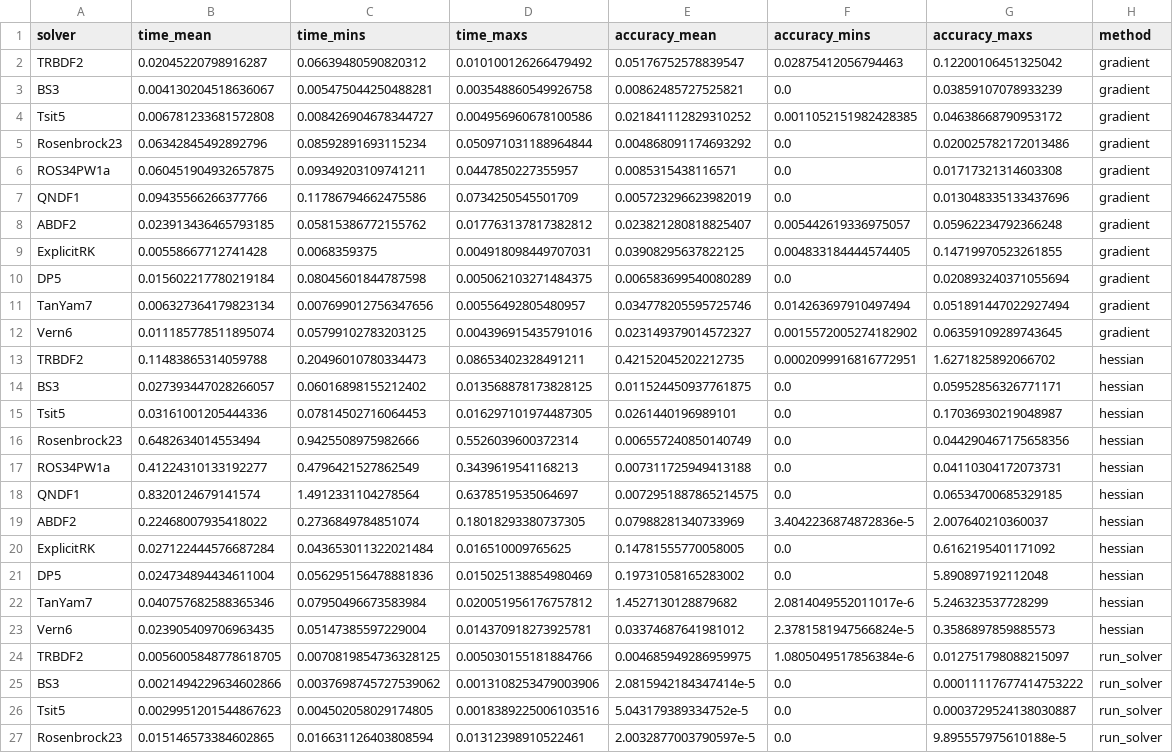
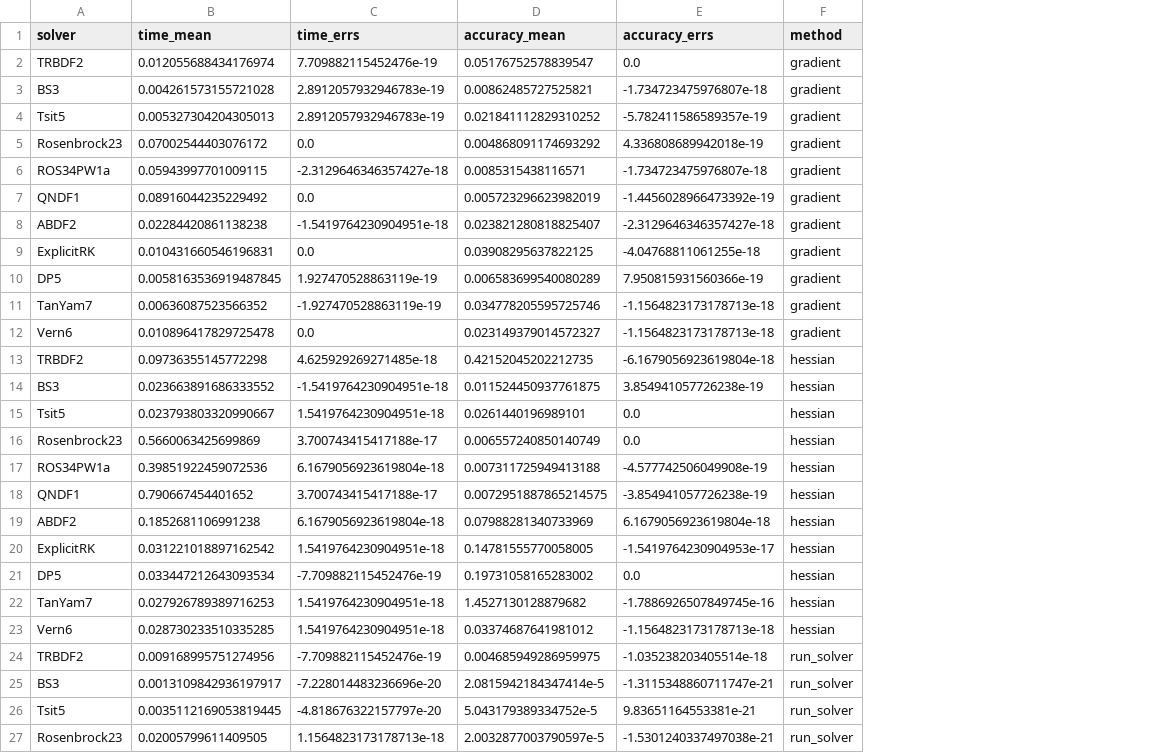
Before and after one commit to Jordan-Dennis/Miyake, a CSV file: solver_profiles.csv, drawn as a sheet; only a part is shown; removed rows and columns are numbered as before the commit, all else as after; the diff covers the shown part only; the diff names each change by its address in the sheet, - before the commit and + after, or states it on an @@ line.

```diff
--- a/solver_profiles.csv
+++ b/solver_profiles.csv
-column C (time_mins), rows 2-27: 0.06639480590820312 | 0.005475044250488281 | 0.008426904678344727 | 0.08592891693115234 | 0.09349203109741211 | 0.11786794662475586 | 0.05815386772155762 | 0.0068359375 | 0.08045601844787598 | 0.007699012756347656 | 0.05799102783203125 | 0.20496010780334473 | 0.06016898155212402 | 0.07814502716064453 | 0.9425508975982666 | 0.4796421527862549 | 1.4912331104278564 | 0.2736849784851074 | 0.043653011322021484 | 0.056295156478881836 | 0.07950496673583984 | 0.05147385597229004 | 0.0070819854736328125 | 0.0037698745727539062 | 0.004502058029174805 | 0.016631126403808594
-column D (time_maxs), rows 2-27: 0.010100126266479492 | 0.003548860549926758 | 0.004956960678100586 | 0.050971031188964844 | 0.0447850227355957 | 0.0734250545501709 | 0.017763137817382812 | 0.004918098449707031 | 0.005062103271484375 | 0.00556492805480957 | 0.004396915435791016 | 0.08653402328491211 | 0.013568878173828125 | 0.016297101974487305 | 0.5526039600372314 | 0.3439619541168213 | 0.6378519535064697 | 0.18018293380737305 | 0.016510009765625 | 0.015025138854980469 | 0.020051956176757812 | 0.014370918273925781 | 0.005030155181884766 | 0.0013108253479003906 | 0.0018389225006103516 | 0.01312398910522461
+column C (time_errs), rows 2-27: 7.709882115452476e-19 | 2.8912057932946783e-19 | 2.8912057932946783e-19 | 0.0 | -2.3129646346357427e-18 | 0.0 | -1.5419764230904951e-18 | 0.0 | 1.927470528863119e-19 | -1.927470528863119e-19 | 0.0 | 4.625929269271485e-18 | -1.5419764230904951e-18 | 1.5419764230904951e-18 | 3.700743415417188e-17 | 6.1679056923619804e-18 | 3.700743415417188e-17 | 6.1679056923619804e-18 | 1.5419764230904951e-18 | -7.709882115452476e-19 | 1.5419764230904951e-18 | 1.5419764230904951e-18 | -7.709882115452476e-19 | -7.228014483236696e-20 | -4.818676322157797e-20 | 1.1564823173178713e-18
-column F (accuracy_mins), rows 2-27: 0.02875412056794463 | 0.0 | 0.0011052151982428385 | 0.0 | 0.0 | 0.0 | 0.005442619336975057 | 0.004833184444574405 | 0.0 | 0.014263697910497494 | 0.0015572005274182902 | 0.0002099916816772951 | 0.0 | 0.0 | 0.0 | 0.0 | 0.0 | 3.4042236874872836e-5 | 0.0 | 0.0 | 2.0814049552011017e-6 | 2.3781581947566824e-5 | 1.0805049517856384e-6 | 0.0 | 0.0 | 0.0
-column G (accuracy_maxs), rows 2-27: 0.12200106451325042 | 0.03859107078933239 | 0.04638668790953172 | 0.020025782172013486 | 0.01717321314603308 | 0.013048335133437696 | 0.05962234792366248 | 0.14719970523261855 | 0.020893240371055694 | 0.051891447022927494 | 0.06359109289743645 | 1.6271825892066702 | 0.05952856326771171 | 0.17036930219048987 | 0.044290467175658356 | 0.04110304172073731 | 0.06534700685329185 | 2.007640210360037 | 0.6162195401171092 | 5.890897192112048 | 5.246323537728299 | 0.3586897859885573 | 0.012751798088215097 | 0.00011117677414753222 | 0.0003729524138030887 | 9.895557975610188e-5
+column E (accuracy_errs), rows 2-27: 0.0 | -1.734723475976807e-18 | -5.782411586589357e-19 | 4.336808689942018e-19 | -1.734723475976807e-18 | -1.4456028966473392e-19 | -2.3129646346357427e-18 | -4.04768811061255e-18 | 7.950815931560366e-19 | -1.1564823173178713e-18 | -1.1564823173178713e-18 | -6.1679056923619804e-18 | 3.854941057726238e-19 | 0.0 | 0.0 | -4.577742506049908e-19 | -3.854941057726238e-19 | 6.1679056923619804e-18 | -1.5419764230904953e-17 | 0.0 | -1.7886926507849745e-16 | -1.1564823173178713e-18 | -1.035238203405514e-18 | -1.3115348860711747e-21 | 9.83651164553381e-21 | -1.5301240337497038e-21
-B2 (time_mean): 0.02045220798916287
+B2 (time_mean): 0.012055688434176974
-B3 (time_mean): 0.004130204518636067
+B3 (time_mean): 0.004261573155721028
-B4 (time_mean): 0.006781233681572808
+B4 (time_mean): 0.005327304204305013
-B5 (time_mean): 0.06342845492892796
+B5 (time_mean): 0.07002544403076172
-B6 (time_mean): 0.060451904932657875
+B6 (time_mean): 0.05943997701009115
-B7 (time_mean): 0.09435566266377766
+B7 (time_mean): 0.08916044235229492
-B8 (time_mean): 0.023913436465793185
+B8 (time_mean): 0.02284420861138238
-B9 (time_mean): 0.00558667712741428
+B9 (time_mean): 0.010431660546196831
-B10 (time_mean): 0.015602217780219184
+B10 (time_mean): 0.0058163536919487845
-B11 (time_mean): 0.006327364179823134
+B11 (time_mean): 0.00636087523566352
-B12 (time_mean): 0.011185778511895074
+B12 (time_mean): 0.010896417829725478
-B13 (time_mean): 0.11483865314059788
+B13 (time_mean): 0.09736355145772298
-B14 (time_mean): 0.027393447028266057
+B14 (time_mean): 0.023663891686333552
-B15 (time_mean): 0.03161001205444336
+B15 (time_mean): 0.023793803320990667
-B16 (time_mean): 0.6482634014553494
+B16 (time_mean): 0.5660063425699869
-B17 (time_mean): 0.41224310133192277
+B17 (time_mean): 0.39851922459072536
-B18 (time_mean): 0.8320124679141574
+B18 (time_mean): 0.790667454401652
-B19 (time_mean): 0.22468007935418022
+B19 (time_mean): 0.1852681106991238
-B20 (time_mean): 0.027122444576687284
+B20 (time_mean): 0.031221018897162542
-B21 (time_mean): 0.024734894434611004
+B21 (time_mean): 0.033447212643093534
-B22 (time_mean): 0.040757682588365346
+B22 (time_mean): 0.027926789389716253
-B23 (time_mean): 0.023905409706963435
+B23 (time_mean): 0.028730233510335285
-B24 (time_mean): 0.0056005848778618705
+B24 (time_mean): 0.009168995751274956
-B25 (time_mean): 0.0021494229634602866
+B25 (time_mean): 0.0013109842936197917
-B26 (time_mean): 0.0029951201544867623
+B26 (time_mean): 0.0035112169053819445
-B27 (time_mean): 0.015146573384602865
+B27 (time_mean): 0.02005799611409505
```
Also changed, not shown: 7 edited cells elsewhere in this file, 2 other files.
